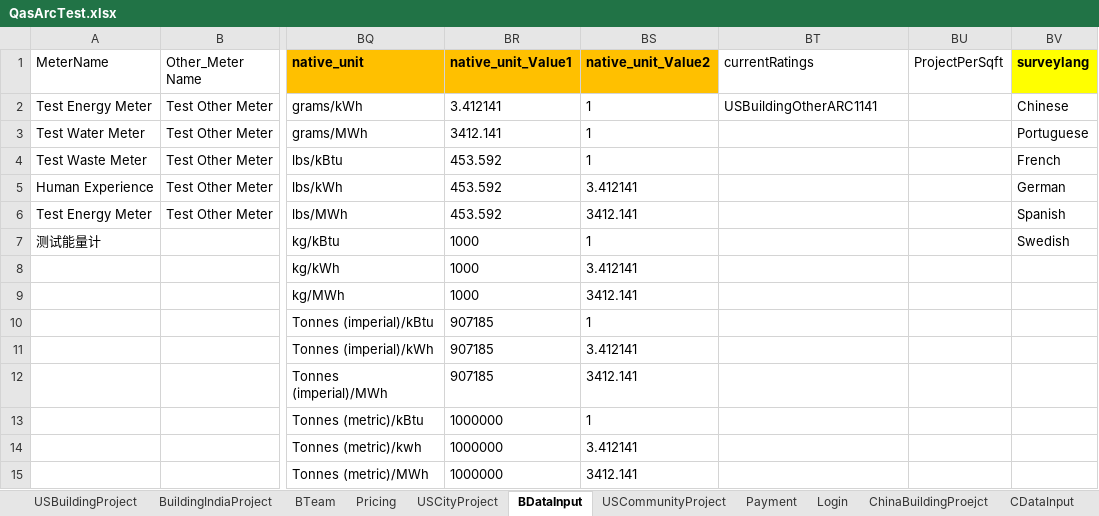
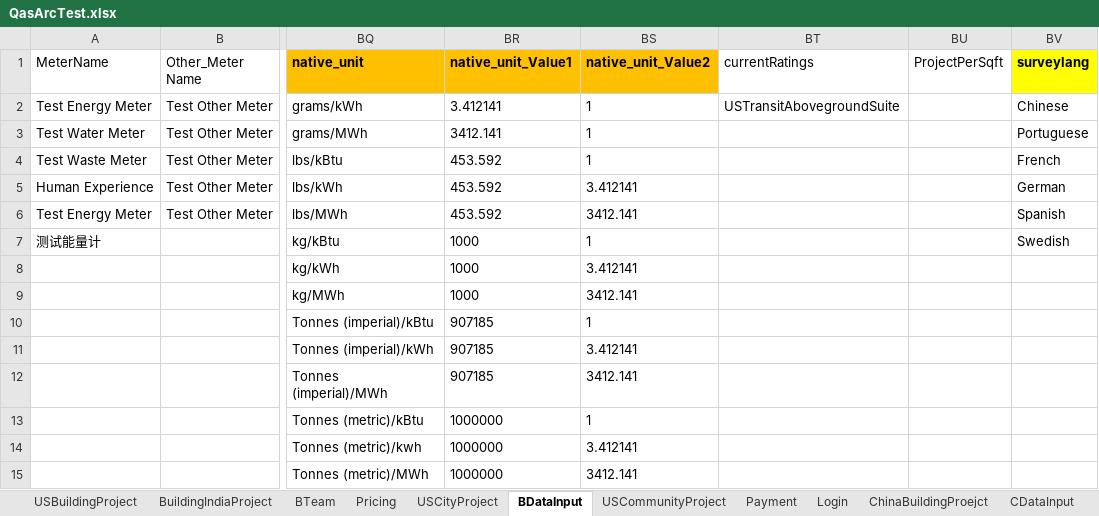
Before and after one commit to saurav1501/AutomationArc, an Excel workbook: AutomationArc/ARCDataTemplete/QasArcTest.xlsx, sheet BDataInput, drawn as a sheet; only a part is shown, gaps mark what is left out; values as stored, in another font and other column widths than the file's, no borders; the diff names each change by its address in the sheet, - before the commit and + after, or states it on an @@ line.

```diff
--- a/AutomationArc/ARCDataTemplete/QasArcTest.xlsx (sheet BDataInput)
+++ b/AutomationArc/ARCDataTemplete/QasArcTest.xlsx (sheet BDataInput)
-BT2 (currentRatings): USBuildingOtherARC1141
+BT2 (currentRatings): USTransitAbovegroundSuite
```
Also changed, not shown: sheet USBuildingProject, 17 other files.
